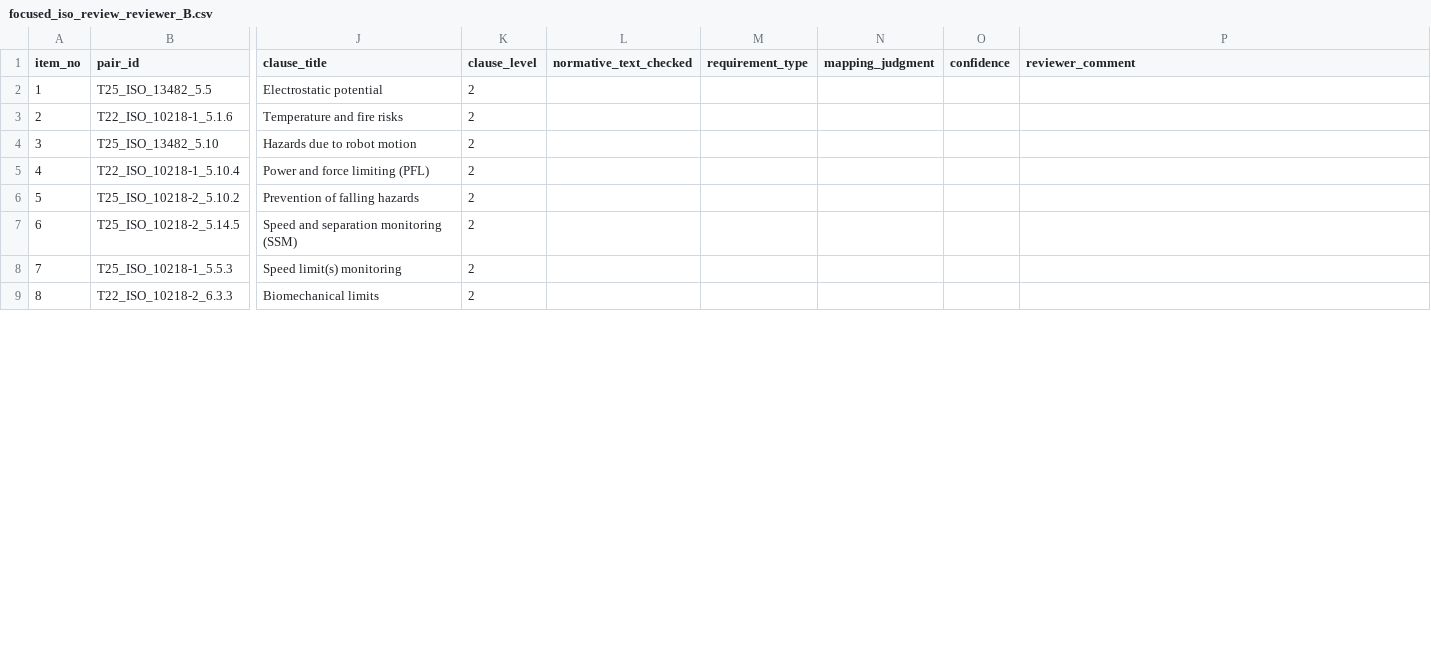
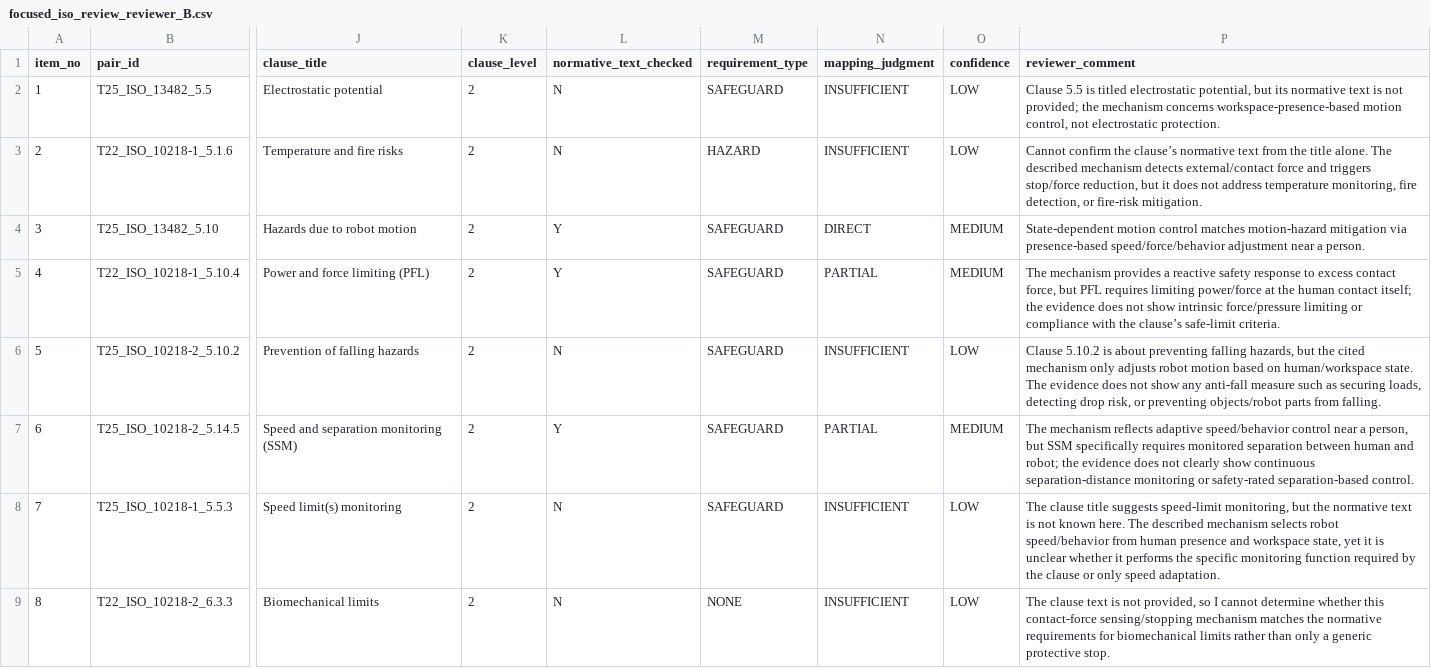
Before and after one commit to Tangzy0121/asimov-cascade-reproducibility, a CSV file: 11_iso_standards_review/focused_iso_review_reviewer_B.csv, drawn as a sheet; only a part is shown, gaps mark what is left out; the diff covers the shown part only; the diff names each change by its address in the sheet, - before the commit and + after, or states it on an @@ line.

Commit message:
Archive frozen review records: 77-topic dual coding (rater workbooks, final labels, filled kappa report, arbitration sheet/notes) and ISO 18-pair reviewer sheets with scored results (admin key excluded); README mapping fixes; sanitize snapshot path

```diff
--- a/11_iso_standards_review/focused_iso_review_reviewer_B.csv
+++ b/11_iso_standards_review/focused_iso_review_reviewer_B.csv
-L2:L3 (normative_text_checked): (empty)
+L2:L3 (normative_text_checked): N
-M2 (requirement_type): (empty)
+M2 (requirement_type): SAFEGUARD
-N2:N3 (mapping_judgment): (empty)
+N2:N3 (mapping_judgment): INSUFFICIENT
-O2:O3 (confidence): (empty)
+O2:O3 (confidence): LOW
-P2 (reviewer_comment): (empty)
+P2 (reviewer_comment): Clause 5.5 is titled electrostatic potential, but its normative text is not provided; the mechanism concerns workspace-presence-based motion control, not electrostatic protection.
-M3 (requirement_type): (empty)
+M3 (requirement_type): HAZARD
-P3 (reviewer_comment): (empty)
+P3 (reviewer_comment): Cannot confirm the clause’s normative text from the title alone. The described mechanism detects external/contact force and triggers stop/force reduction, but it does not address temperature monitoring, fire detection, or fire-risk mitigation.
-L4:L5 (normative_text_checked): (empty)
+L4:L5 (normative_text_checked): Y
-M4:M8 (requirement_type): (empty)
+M4:M8 (requirement_type): SAFEGUARD
-N4 (mapping_judgment): (empty)
+N4 (mapping_judgment): DIRECT
-O4:O5 (confidence): (empty)
+O4:O5 (confidence): MEDIUM
-P4 (reviewer_comment): (empty)
+P4 (reviewer_comment): State-dependent motion control matches motion-hazard mitigation via presence-based speed/force/behavior adjustment near a person.
-N5 (mapping_judgment): (empty)
+N5 (mapping_judgment): PARTIAL
-P5 (reviewer_comment): (empty)
+P5 (reviewer_comment): The mechanism provides a reactive safety response to excess contact force, but PFL requires limiting power/force at the human contact itself; the evidence does not show intrinsic force/pressure limiting or compliance with the clause’s safe-limit criteria.
-L6 (normative_text_checked): (empty)
+L6 (normative_text_checked): N
-N6 (mapping_judgment): (empty)
+N6 (mapping_judgment): INSUFFICIENT
-O6 (confidence): (empty)
+O6 (confidence): LOW
-P6 (reviewer_comment): (empty)
+P6 (reviewer_comment): Clause 5.10.2 is about preventing falling hazards, but the cited mechanism only adjusts robot motion based on human/workspace state. The evidence does not show any anti-fall measure such as securing loads, detecting drop risk, or preventing objects/robot parts from falling.
-L7 (normative_text_checked): (empty)
+L7 (normative_text_checked): Y
-N7 (mapping_judgment): (empty)
+N7 (mapping_judgment): PARTIAL
-O7 (confidence): (empty)
+O7 (confidence): MEDIUM
-P7 (reviewer_comment): (empty)
+P7 (reviewer_comment): The mechanism reflects adaptive speed/behavior control near a person, but SSM specifically requires monitored separation between human and robot; the evidence does not clearly show continuous separation-distance monitoring or safety-rated separation-based control.
-L8:L9 (normative_text_checked): (empty)
+L8:L9 (normative_text_checked): N
-N8:N9 (mapping_judgment): (empty)
+N8:N9 (mapping_judgment): INSUFFICIENT
-O8:O9 (confidence): (empty)
+O8:O9 (confidence): LOW
-P8 (reviewer_comment): (empty)
+P8 (reviewer_comment): The clause title suggests speed-limit monitoring, but the normative text is not known here. The described mechanism selects robot speed/behavior from human presence and workspace state, yet it is unclear whether it performs the specific monitoring function required by the clause or only speed adaptation.
-M9 (requirement_type): (empty)
+M9 (requirement_type): NONE
-P9 (reviewer_comment): (empty)
+P9 (reviewer_comment): The clause text is not provided, so I cannot determine whether this contact-force sensing/stopping mechanism matches the normative requirements for biomechanical limits rather than only a generic protective stop.
```
Also changed, not shown: 48 edited cells elsewhere in this file, 13 other files.
